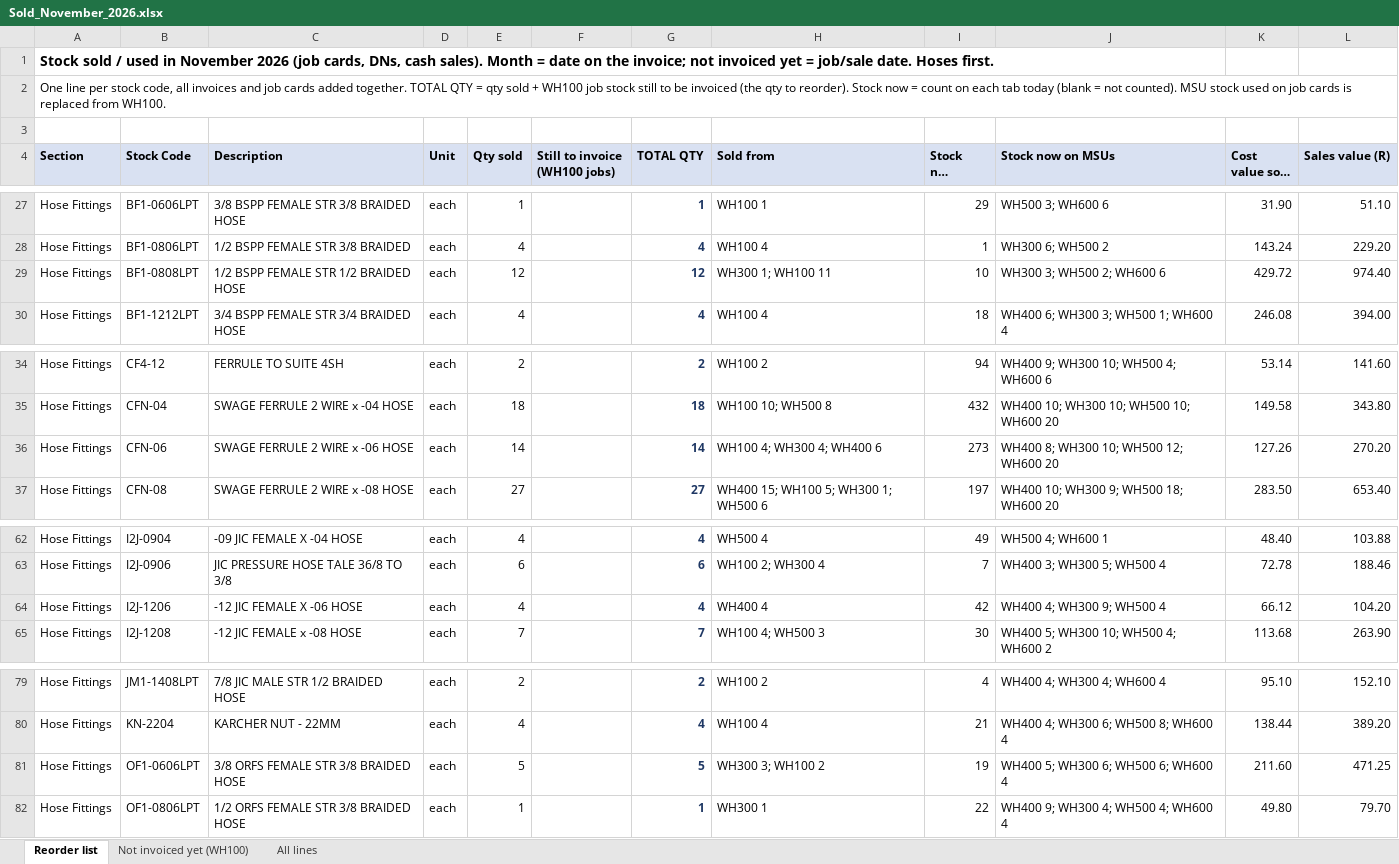
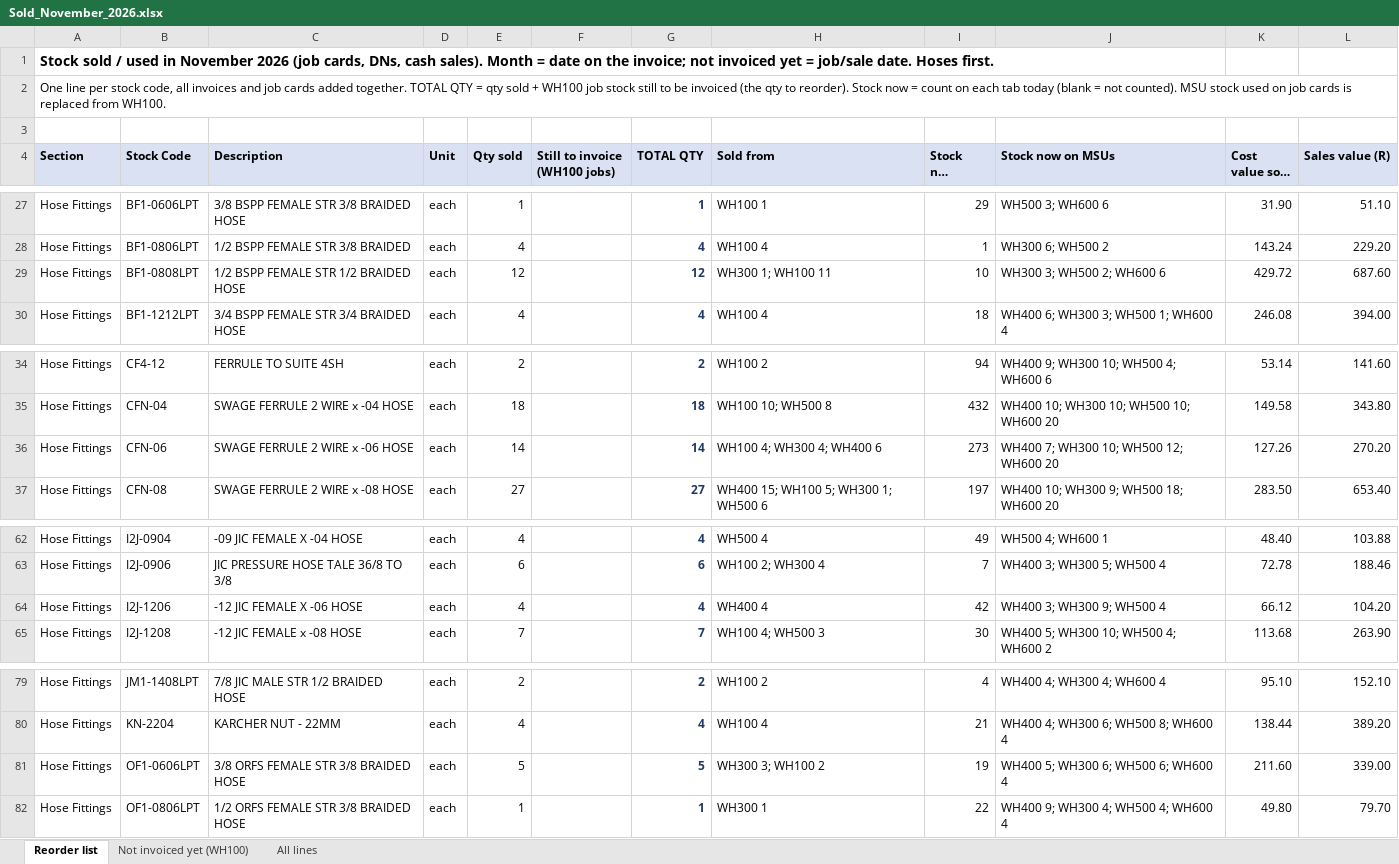
Before and after one commit to MichaelB1300/Pirtek-stock---live, an Excel workbook: Sold_November_2026.xlsx, sheet Reorder list, drawn as a sheet; only a part is shown, gaps mark what is left out; long unchanged cells end in …; values as stored, in another font and other column widths than the file's, no borders; the diff names each change by its address in the sheet, - before the commit and + after, or states it on an @@ line.

```diff
--- a/Sold_November_2026.xlsx (sheet Reorder list)
+++ b/Sold_November_2026.xlsx (sheet Reorder list)
-L29 (Sales value (R)): 974.40
+L29 (Sales value (R)): 687.60
-J36 (Stock now on MSUs): WH400 8; WH300 10; WH500 12; WH600 20
+J36 (Stock now on MSUs): WH400 7; WH300 10; WH500 12; WH600 20
-J64 (Stock now on MSUs): WH400 4; WH300 9; WH500 4
+J64 (Stock now on MSUs): WH400 3; WH300 9; WH500 4
-L81 (Sales value (R)): 471.25
+L81 (Sales value (R)): 339.00
```
Also changed, not shown: sheet All lines, 2 other files.
